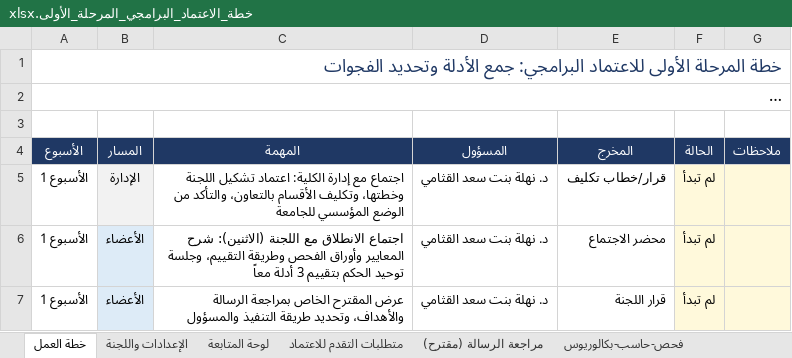
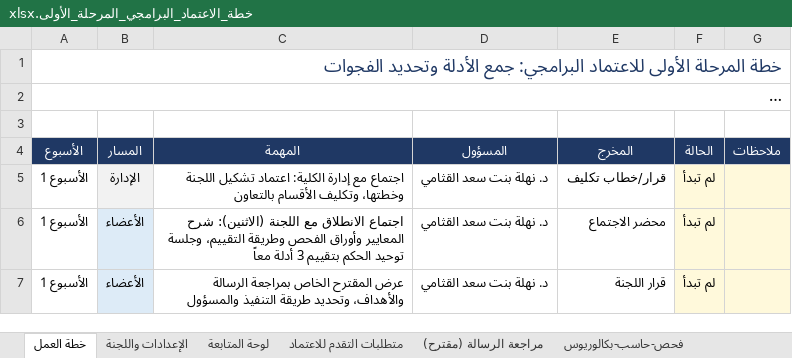
Before and after one commit to Nahlah/Test, an Excel workbook: خطة_الاعتماد_البرامجي_المرحلة_الأولى.xlsx, sheet خطة العمل, drawn as a sheet; only a part is shown; long unchanged cells end in …; values as stored, in another font and other column widths than the file's, no borders; conditional formats not drawn; the diff names each change by its address in the sheet, - before the commit and + after, or states it on an @@ line.

```diff
--- a/خطة_الاعتماد_البرامجي_المرحلة_الأولى.xlsx (sheet خطة العمل)
+++ b/خطة_الاعتماد_البرامجي_المرحلة_الأولى.xlsx (sheet خطة العمل)
-C5 (المهمة): …وتكليف الأقسام بالتعاون، والتأكد من الوضع المؤسسي للجامعة
+C5 (المهمة): …وتكليف الأقسام بالتعاون
```
Also changed, not shown: sheet متطلبات التقدم للاعتماد.
